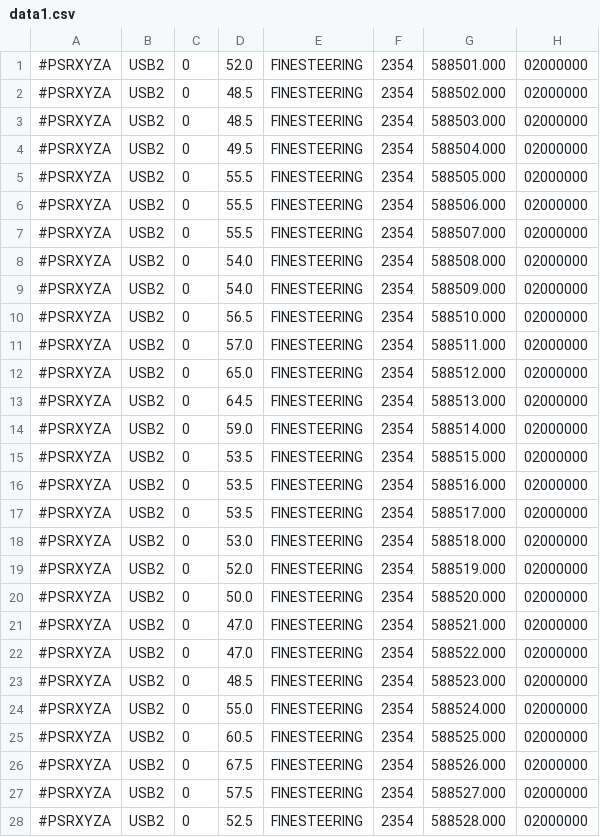
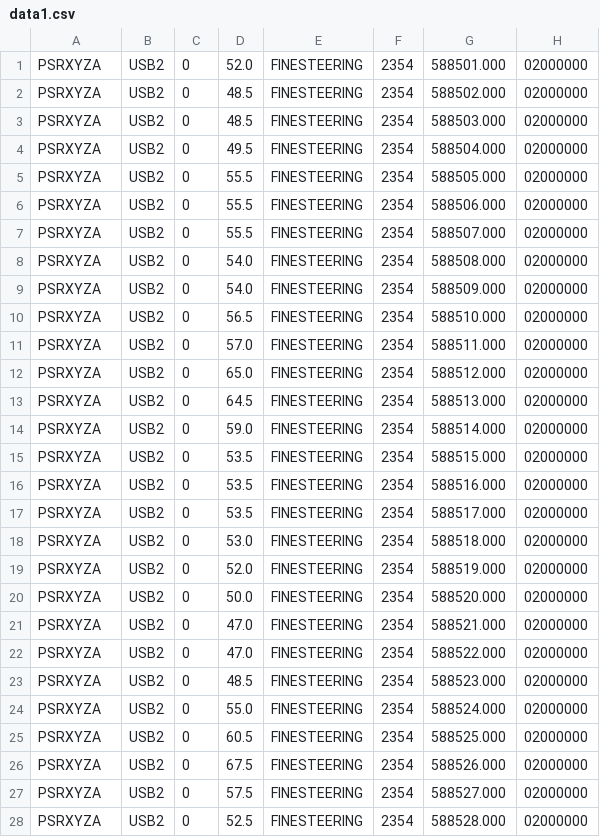
Before and after one commit to rafeec1/ghacks2025, a CSV file: data1.csv, drawn as a sheet; only a part is shown; the diff covers the shown part only; the diff names each change by its address in the sheet, - before the commit and + after, or states it on an @@ line.

```diff
--- a/data1.csv
+++ b/data1.csv
-A1:A28: #PSRXYZA
+A1:A28: PSRXYZA
```
Also changed, not shown: 165 edited cells elsewhere in this file, 1 other file.
